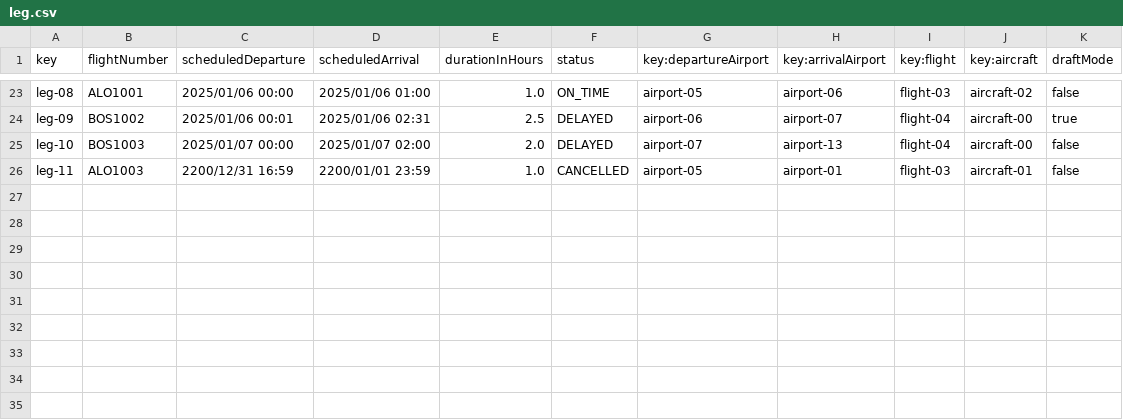
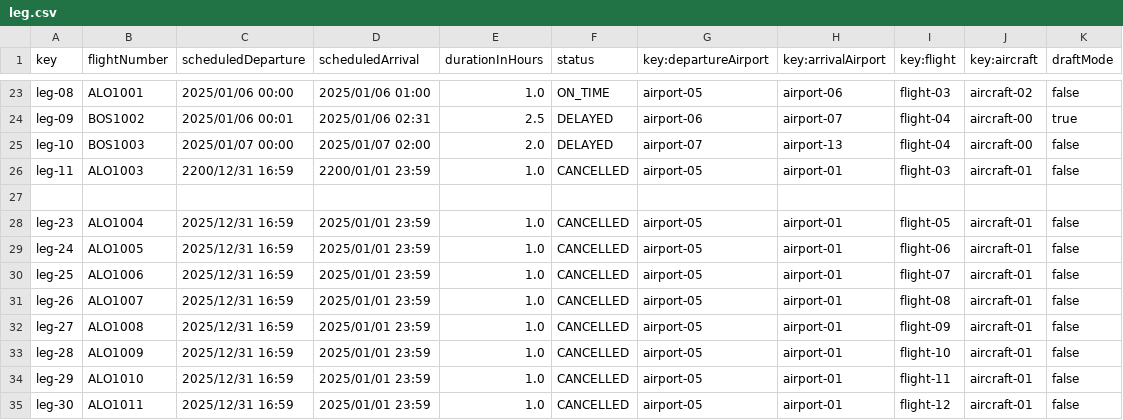
Before and after one commit to Davidvt04/Acme-ANS-C1.61, a CSV file: src/main/resources/WEB-INF/data/sample/leg.csv, drawn as a sheet; only a part is shown, gaps mark what is left out; the diff names each change by its address in the sheet, - before the commit and + after, or states it on an @@ line.

Commit message:
Arreglado fallo con los flights

```diff
--- a/src/main/resources/WEB-INF/data/sample/leg.csv
+++ b/src/main/resources/WEB-INF/data/sample/leg.csv
+row 27: (empty)
+row 28: leg-23 | ALO1004 | 2025/12/31 16:59 | 2025/01/01 23:59 | 1.0 | CANCELLED | airport-05 | airport-01 | flight-05 | aircraft-01 | false
+row 29: leg-24 | ALO1005 | 2025/12/31 16:59 | 2025/01/01 23:59 | 1.0 | CANCELLED | airport-05 | airport-01 | flight-06 | aircraft-01 | false
+row 30: leg-25 | ALO1006 | 2025/12/31 16:59 | 2025/01/01 23:59 | 1.0 | CANCELLED | airport-05 | airport-01 | flight-07 | aircraft-01 | false
+row 31: leg-26 | ALO1007 | 2025/12/31 16:59 | 2025/01/01 23:59 | 1.0 | CANCELLED | airport-05 | airport-01 | flight-08 | aircraft-01 | false
+row 32: leg-27 | ALO1008 | 2025/12/31 16:59 | 2025/01/01 23:59 | 1.0 | CANCELLED | airport-05 | airport-01 | flight-09 | aircraft-01 | false
+row 33: leg-28 | ALO1009 | 2025/12/31 16:59 | 2025/01/01 23:59 | 1.0 | CANCELLED | airport-05 | airport-01 | flight-10 | aircraft-01 | false
+row 34: leg-29 | ALO1010 | 2025/12/31 16:59 | 2025/01/01 23:59 | 1.0 | CANCELLED | airport-05 | airport-01 | flight-11 | aircraft-01 | false
+row 35: leg-30 | ALO1011 | 2025/12/31 16:59 | 2025/01/01 23:59 | 1.0 | CANCELLED | airport-05 | airport-01 | flight-12 | aircraft-01 | false
```
Also changed, not shown: 4 other files.
